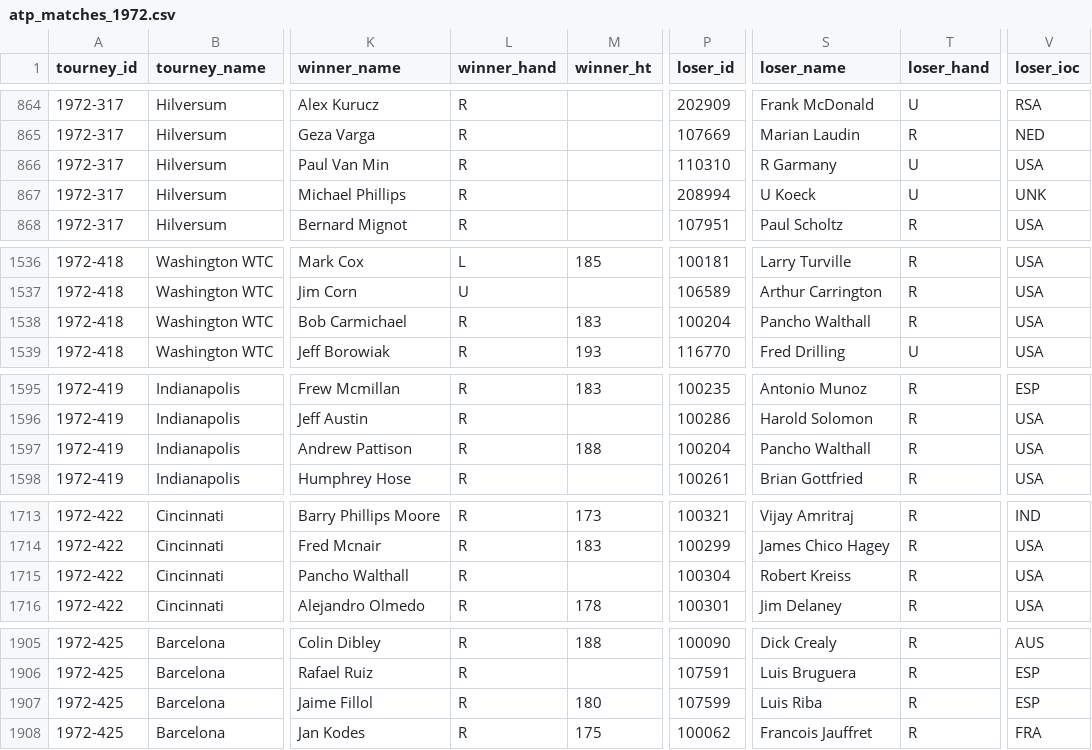
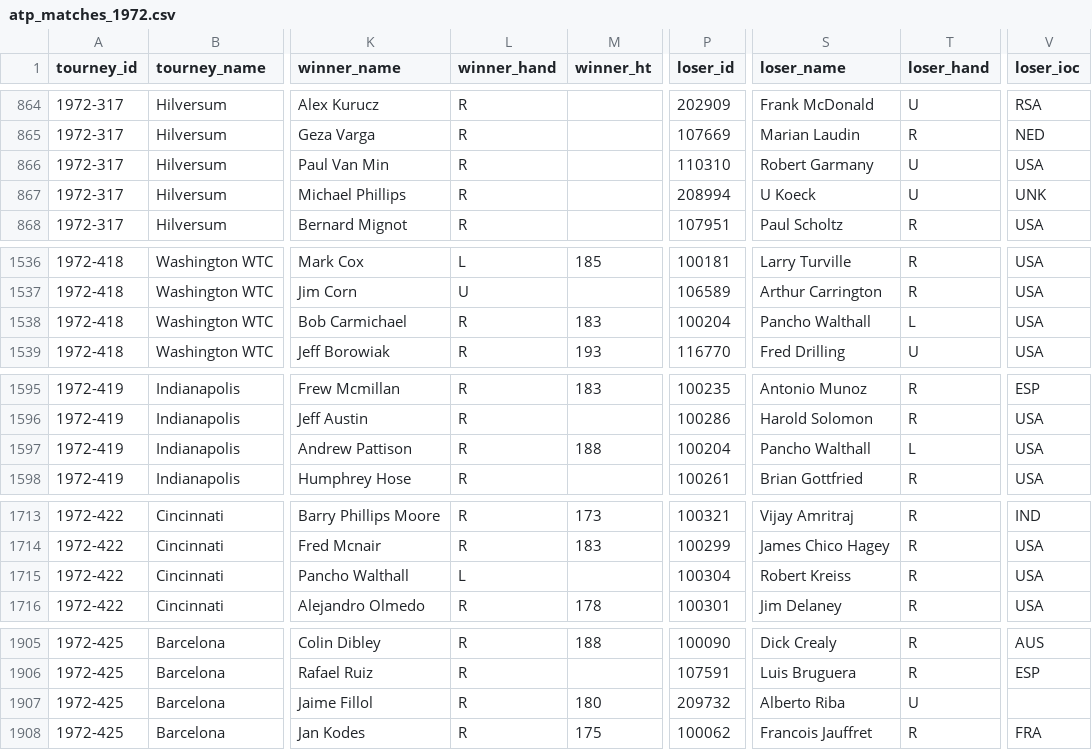
Before and after one commit to JeffSackmann/tennis_atp, a CSV file: atp_matches_1972.csv, drawn as a sheet; only a part is shown, gaps mark what is left out; the diff covers the shown part only; the diff names each change by its address in the sheet, - before the commit and + after, or states it on an @@ line.

```diff
--- a/atp_matches_1972.csv
+++ b/atp_matches_1972.csv
-S866 (loser_name): R Garmany
+S866 (loser_name): Robert Garmany
-T1538 (loser_hand): R
+T1538 (loser_hand): L
-T1597 (loser_hand): R
+T1597 (loser_hand): L
-L1715 (winner_hand): R
+L1715 (winner_hand): L
-P1907 (loser_id): 107599
+P1907 (loser_id): 209732
-S1907 (loser_name): Luis Riba
+S1907 (loser_name): Alberto Riba
-T1907 (loser_hand): R
+T1907 (loser_hand): U
-V1907 (loser_ioc): ESP
+V1907 (loser_ioc): (empty)
```
Also changed, not shown: 2 edited cells elsewhere in this file, atp_matches_1970.csv.
